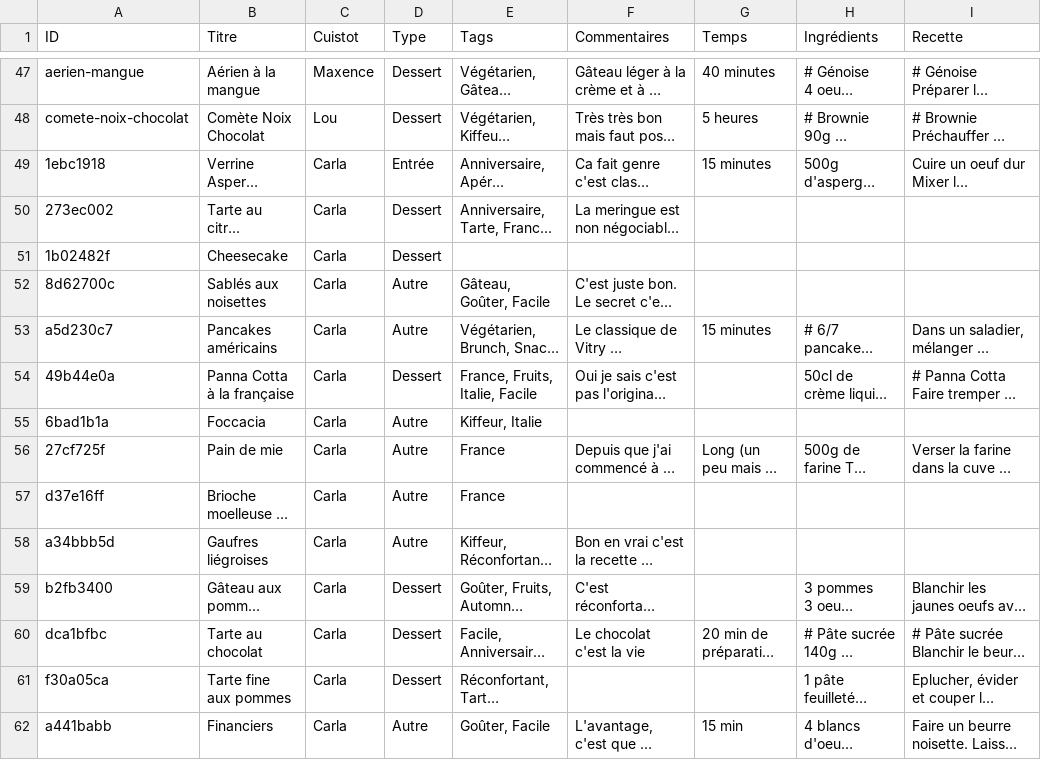
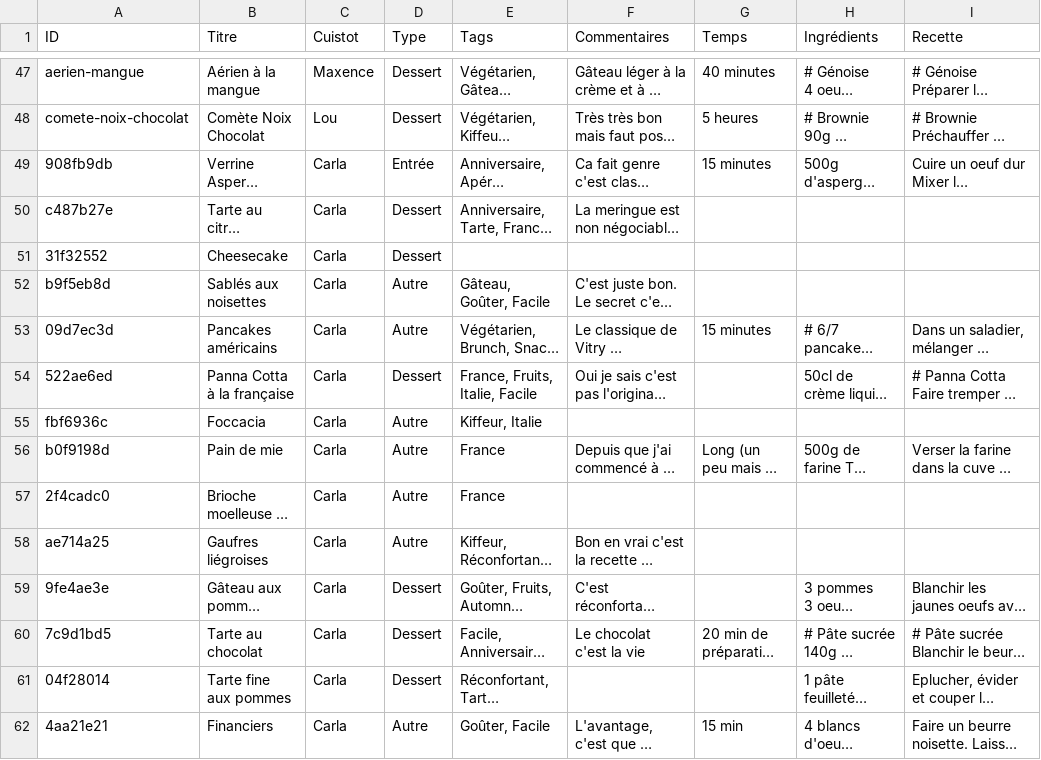
Before and after one commit to recettes-de-pdb/recettes-de-pdb.github.io, a CSV file: Recettes.csv, drawn as a sheet; only a part is shown, gaps mark what is left out; long unchanged cells end in …; the diff covers the shown part only; the diff names each change by its address in the sheet, - before the commit and + after, or states it on an @@ line.

```diff
--- a/Recettes.csv
+++ b/Recettes.csv
-A49 (ID): 1ebc1918
+A49 (ID): 908fb9db
-A50 (ID): 273ec002
+A50 (ID): c487b27e
-A51 (ID): 1b02482f
+A51 (ID): 31f32552
-A52 (ID): 8d62700c
+A52 (ID): b9f5eb8d
-A53 (ID): a5d230c7
+A53 (ID): 09d7ec3d
-A54 (ID): 49b44e0a
+A54 (ID): 522ae6ed
-A55 (ID): 6bad1b1a
+A55 (ID): fbf6936c
-A56 (ID): 27cf725f
+A56 (ID): b0f9198d
-A57 (ID): d37e16ff
+A57 (ID): 2f4cadc0
-A58 (ID): a34bbb5d
+A58 (ID): ae714a25
-A59 (ID): b2fb3400
+A59 (ID): 9fe4ae3e
-A60 (ID): dca1bfbc
+A60 (ID): 7c9d1bd5
-A61 (ID): f30a05ca
+A61 (ID): 04f28014
-A62 (ID): a441babb
+A62 (ID): 4aa21e21
```
Also changed, not shown: 17 edited cells elsewhere in this file.
